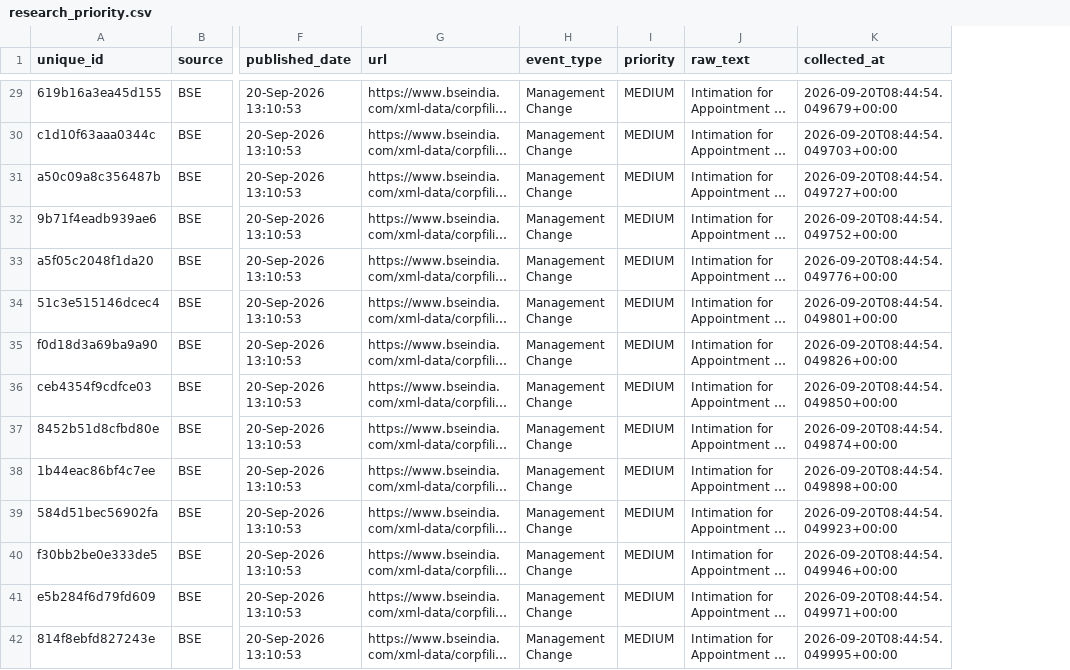
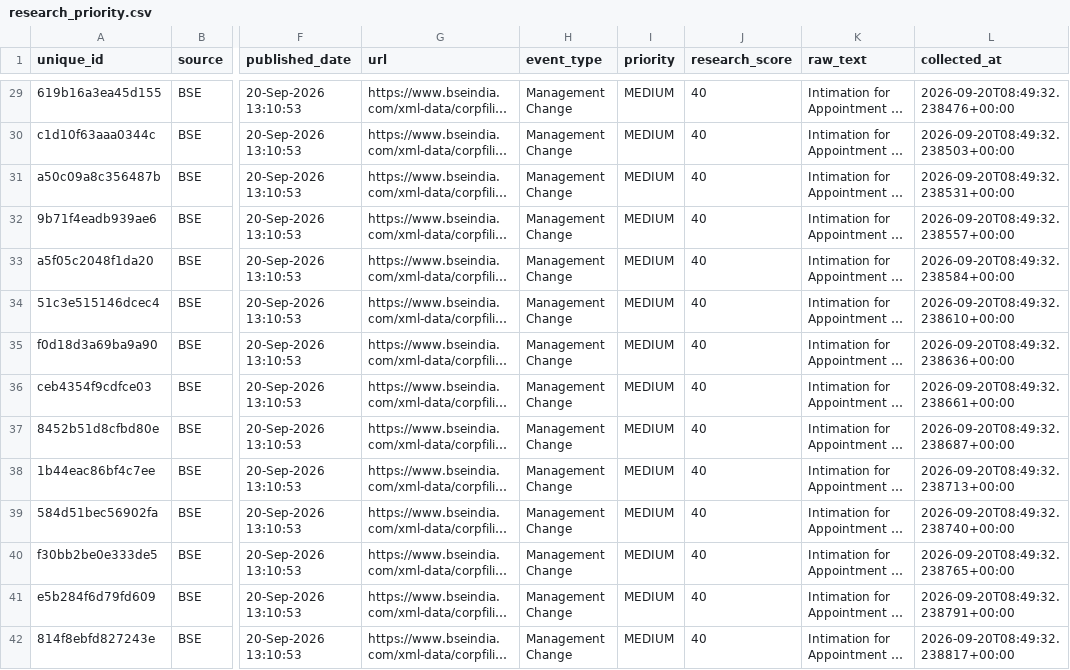
Before and after one commit to VINAY-VERSE/early-edge-research-automation, a CSV file: data/research_priority.csv, drawn as a sheet; only a part is shown, gaps mark what is left out; long unchanged cells end in …; addresses are those after the commit; the diff covers the shown part only; the diff names each change by its address in the sheet, - before the commit and + after, or states it on an @@ line.

```diff
--- a/data/research_priority.csv
+++ b/data/research_priority.csv
+column J (research_score), rows 29-42: all 40
-L29 (collected_at): 2026-09-20T08:44:54.049679+00:00
+L29 (collected_at): 2026-09-20T08:49:32.238476+00:00
-L30 (collected_at): 2026-09-20T08:44:54.049703+00:00
+L30 (collected_at): 2026-09-20T08:49:32.238503+00:00
-L31 (collected_at): 2026-09-20T08:44:54.049727+00:00
+L31 (collected_at): 2026-09-20T08:49:32.238531+00:00
-L32 (collected_at): 2026-09-20T08:44:54.049752+00:00
+L32 (collected_at): 2026-09-20T08:49:32.238557+00:00
-L33 (collected_at): 2026-09-20T08:44:54.049776+00:00
+L33 (collected_at): 2026-09-20T08:49:32.238584+00:00
-L34 (collected_at): 2026-09-20T08:44:54.049801+00:00
+L34 (collected_at): 2026-09-20T08:49:32.238610+00:00
-L35 (collected_at): 2026-09-20T08:44:54.049826+00:00
+L35 (collected_at): 2026-09-20T08:49:32.238636+00:00
-L36 (collected_at): 2026-09-20T08:44:54.049850+00:00
+L36 (collected_at): 2026-09-20T08:49:32.238661+00:00
-L37 (collected_at): 2026-09-20T08:44:54.049874+00:00
+L37 (collected_at): 2026-09-20T08:49:32.238687+00:00
-L38 (collected_at): 2026-09-20T08:44:54.049898+00:00
+L38 (collected_at): 2026-09-20T08:49:32.238713+00:00
-L39 (collected_at): 2026-09-20T08:44:54.049923+00:00
+L39 (collected_at): 2026-09-20T08:49:32.238740+00:00
-L40 (collected_at): 2026-09-20T08:44:54.049946+00:00
+L40 (collected_at): 2026-09-20T08:49:32.238765+00:00
-L41 (collected_at): 2026-09-20T08:44:54.049971+00:00
+L41 (collected_at): 2026-09-20T08:49:32.238791+00:00
-L42 (collected_at): 2026-09-20T08:44:54.049995+00:00
+L42 (collected_at): 2026-09-20T08:49:32.238817+00:00
```
Also changed, not shown: 66 edited cells elsewhere in this file, data/bse_announcements.csv, data/bse_filtered.csv, 3 other files.
